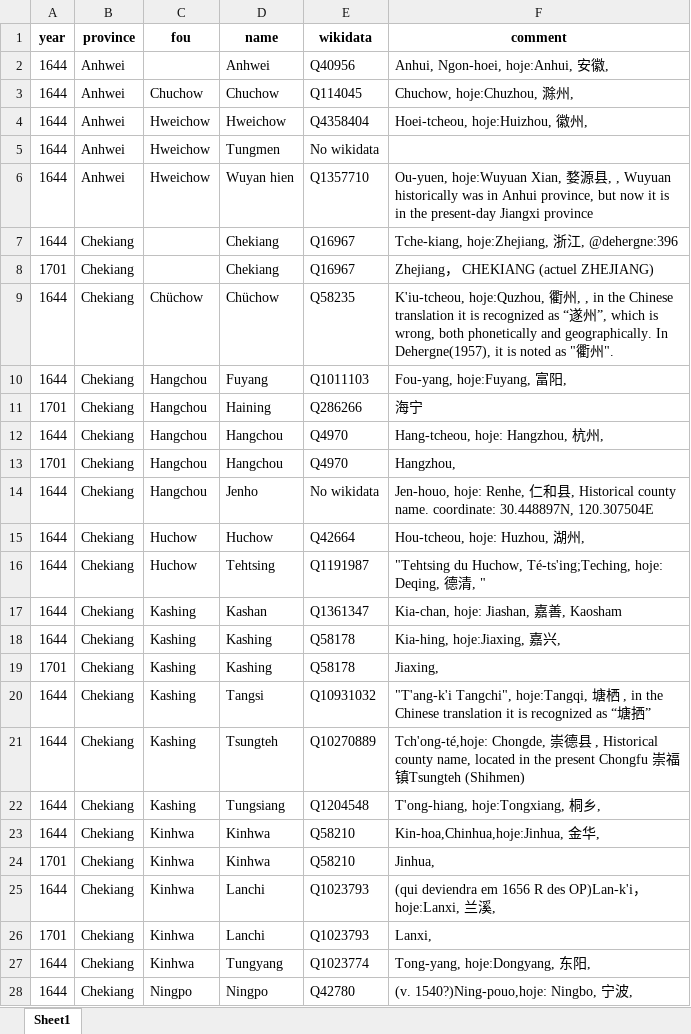
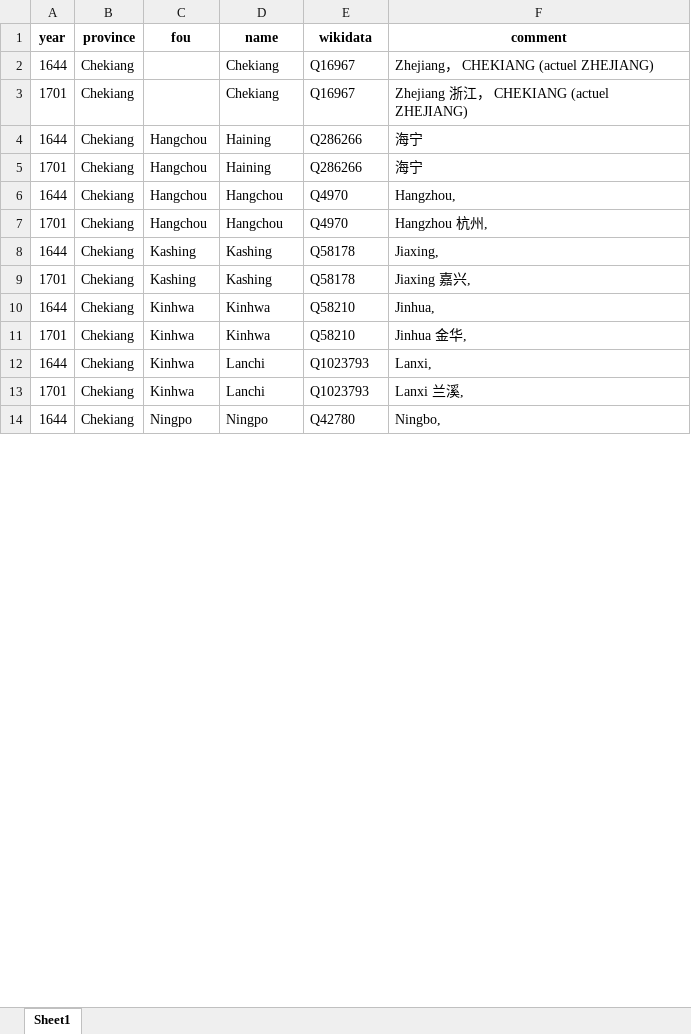
Before and after one commit to joaquimrcarvalho/dehergne-locations, an Excel workbook: inferences/places-1644-1701.xlsx, sheet Sheet1, drawn as a sheet; only a part is shown; values as stored, in another font and other column widths than the file's, no borders; removed rows and columns are numbered as before the commit, all else as after; the diff covers the shown part only; the diff names each change by its address in the sheet, - before the commit and + after, or states it on an @@ line.

Commit message:
Update notebooks and inferences

```diff
--- a/inferences/places-1644-1701.xlsx (sheet Sheet1)
+++ b/inferences/places-1644-1701.xlsx (sheet Sheet1)
-row 2: 1644 | Anhwei |  | Anhwei | Q40956 | Anhui, Ngon-hoei, hoje:Anhui, 安徽,
-row 3: 1644 | Anhwei | Chuchow | Chuchow | Q114045 | Chuchow, hoje:Chuzhou, 滁州,
-row 4: 1644 | Anhwei | Hweichow | Hweichow | Q4358404 | Hoei-tcheou, hoje:Huizhou, 徽州,
-row 5: 1644 | Anhwei | Hweichow | Tungmen | No wikidata
-row 6: 1644 | Anhwei | Hweichow | Wuyan hien | Q1357710 | Ou-yuen, hoje:Wuyuan Xian, 婺源县, , Wuyuan historically was in Anhui province, but now it is in the present-day Jiangxi province
-F2 (comment): Tche-kiang, hoje:Zhejiang, 浙江, @dehergne:396
+F2 (comment): Zhejiang， CHEKIANG (actuel ZHEJIANG)
-F3 (comment): Zhejiang， CHEKIANG (actuel ZHEJIANG)
+F3 (comment): Zhejiang 浙江， CHEKIANG (actuel ZHEJIANG)
-row 9: 1644 | Chekiang | Chüchow | Chüchow | Q58235 | K'iu-tcheou, hoje:Quzhou, 衢州, , in the Chinese translation it is recognized as “遂州”, which is wrong, both phonetically and geographically. In Dehergne(1957), it is noted as "衢州".
-D4 (name): Fuyang
+D4 (name): Haining
-E4 (wikidata): Q1011103
+E4 (wikidata): Q286266
-F4 (comment): Fou-yang, hoje:Fuyang, 富阳,
+F4 (comment): 海宁
-F6 (comment): Hang-tcheou, hoje: Hangzhou, 杭州,
+F6 (comment): Hangzhou,
-F7 (comment): Hangzhou,
+F7 (comment): Hangzhou 杭州,
-row 14: 1644 | Chekiang | Hangchou | Jenho | No wikidata | Jen-houo, hoje: Renhe, 仁和县, Historical county name. coordinate: 30.448897N, 120.307504E
-row 15: 1644 | Chekiang | Huchow | Huchow | Q42664 | Hou-tcheou, hoje: Huzhou, 湖州,
-row 16: 1644 | Chekiang | Huchow | Tehtsing | Q1191987 | "Tehtsing du Huchow, Té-ts'ing;Teching, hoje: Deqing, 德清, "
-row 17: 1644 | Chekiang | Kashing | Kashan | Q1361347 | Kia-chan, hoje: Jiashan, 嘉善, Kaosham
-F8 (comment): Kia-hing, hoje:Jiaxing, 嘉兴,
+F8 (comment): Jiaxing,
-F9 (comment): Jiaxing,
+F9 (comment): Jiaxing 嘉兴,
-row 20: 1644 | Chekiang | Kashing | Tangsi | Q10931032 | "T'ang-k'i Tangchi", hoje:Tangqi, 塘栖 , in the Chinese translation it is recognized as “塘拪”
-row 21: 1644 | Chekiang | Kashing | Tsungteh | Q10270889 | Tch'ong-té,hoje: Chongde, 崇德县 , Historical county name, located in the present Chongfu 崇福镇Tsungteh (Shihmen)
-row 22: 1644 | Chekiang | Kashing | Tungsiang | Q1204548 | T'ong-hiang, hoje:Tongxiang, 桐乡,
-F10 (comment): Kin-hoa,Chinhua,hoje:Jinhua, 金华,
+F10 (comment): Jinhua,
-F11 (comment): Jinhua,
+F11 (comment): Jinhua 金华,
-F12 (comment): (qui deviendra em 1656 R des OP)Lan-k'i， hoje:Lanxi, 兰溪,
+F12 (comment): Lanxi,
-F13 (comment): Lanxi,
+F13 (comment): Lanxi 兰溪,
-row 27: 1644 | Chekiang | Kinhwa | Tungyang | Q1023774 | Tong-yang, hoje:Dongyang, 东阳,
-F14 (comment): (v. 1540?)Ning-pouo,hoje: Ningbo, 宁波,
+F14 (comment): Ningbo,
```
Also changed, not shown: 68 added rows, 125 removed rows and 237 edited cells elsewhere in this sheet, inferences/places-1644.xlsx, inferences/places-1701.xlsx, 6 other files.
